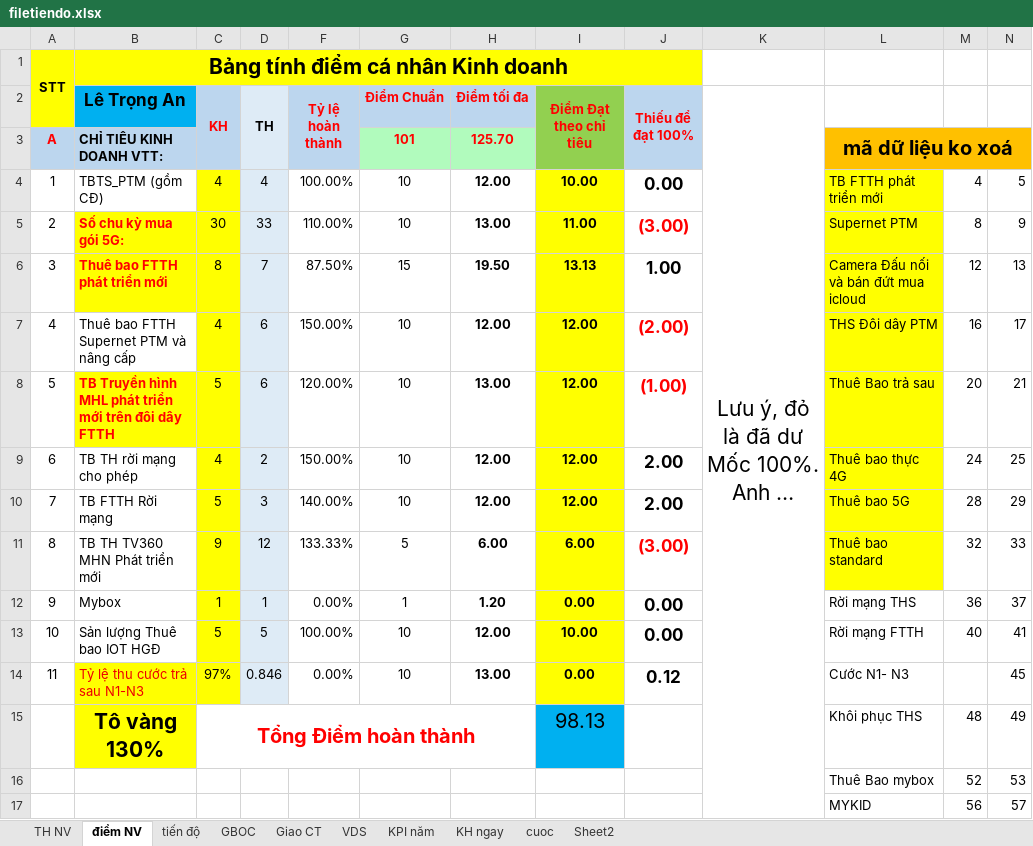
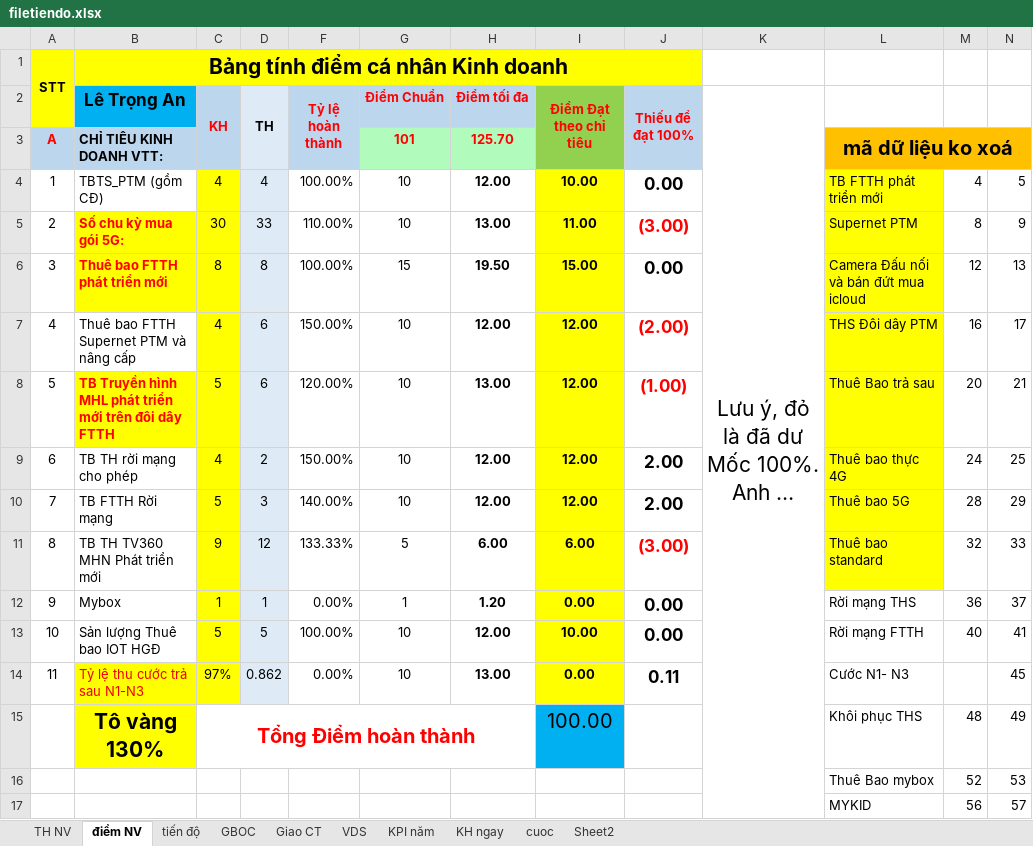
Before and after one commit to iwkay2612-vietdq9/KPI, an Excel workbook: filetiendo.xlsx, sheet điểm NV, drawn as a sheet; long unchanged cells end in …; values as stored, in another font and other column widths than the file's, no borders; conditional formats not drawn; the diff names each change by its address in the sheet, - before the commit and + after, or states it on an @@ line.

```diff
--- a/filetiendo.xlsx (sheet điểm NV)
+++ b/filetiendo.xlsx (sheet điểm NV)
-D6 (TH): 7
+D6 (TH): 8
-F6 (Tỷ lệ hoàn thành): 87.50%
+F6 (Tỷ lệ hoàn thành): 100.00%
-I6 (Điểm Đạt theo chỉ tiêu): 13.13
+I6 (Điểm Đạt theo chỉ tiêu): 15.00
-J6 (Thiếu để đạt 100%): 1.00
+J6 (Thiếu để đạt 100%): 0.00
-D14 (TH): 0.846
+D14 (TH): 0.862
-J14 (Thiếu để đạt 100%): 0.12
+J14 (Thiếu để đạt 100%): 0.11
-I15 (Điểm Đạt theo chỉ tiêu): 98.13
+I15 (Điểm Đạt theo chỉ tiêu): 100.00
```
Also changed, not shown: sheet GBOC, sheet cuoc, sheet TH NV, sheet tiến độ, hidden cells.
